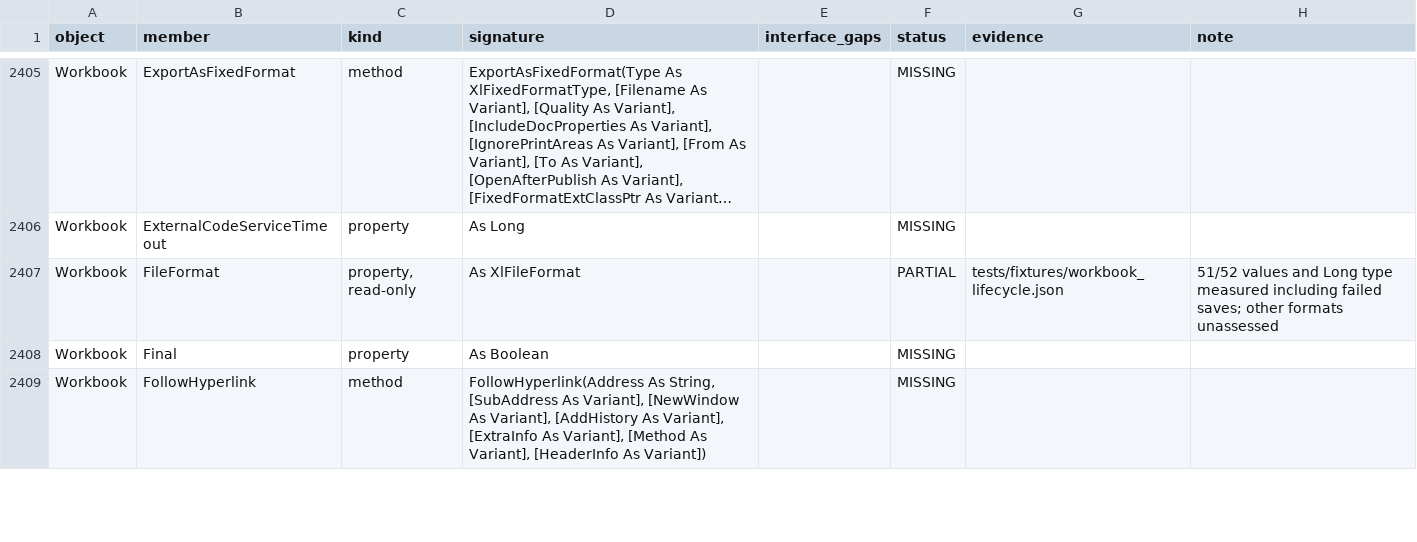
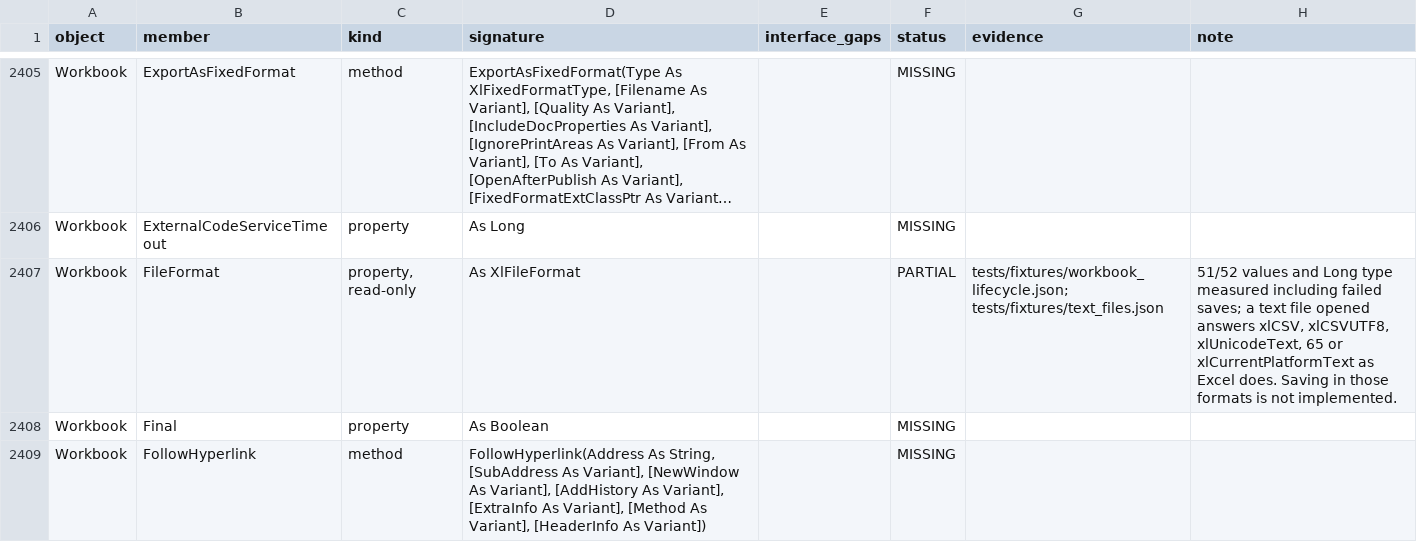
Before and after one commit to WilliamSmithEdward/pyOpenVBA, a CSV file: docs/excel_checklist.csv, drawn as a sheet; only a part is shown, gaps mark what is left out; long unchanged cells end in …; the diff covers the shown part only; the diff names each change by its address in the sheet, - before the commit and + after, or states it on an @@ line.

Commit message:
Open CSV and text files as Excel reads them
Workbooks.Open reads a CSV or text file into a workbook as Excel does
(_text_files.py). A .csv file splits at commas, or at the character a
first line of sep= names. A text file, and a .csv of three bytes or
fewer or in UTF-16, splits at the delimiter the session's last Format
named, a tab until one does; Format on any open sets it. Quotes keep
delimiters and line ends, a field holds 32,759 characters and the rest
starts a new line, and each field is typed as TextToColumns types it.
Bytes are Windows-1252 unless a byte order mark says UTF-8 or UTF-16,
and FileFormat answers as Excel's does.

Open takes all of its arguments. ReadOnly makes Workbook.ReadOnly True
until a SaveAs to another file, and SaveAs to its own file is error
1004. A missing or invalid file raises Excel's error 1004, which On
Error traps, in place of the model's own untrappable error.

Typing reads a leading percent sign and a euro sign before or after a
number, and a percent of an exponent or of a mixed fraction, as Excel
does; read from a file or by TextToColumns a euro amount brings
Excel's euro format.

76 live files, 12 opens in sequence and 60 amounts typed three ways
agree (tests/fixtures/text_files.json).

```diff
--- a/docs/excel_checklist.csv
+++ b/docs/excel_checklist.csv
-G2407 (evidence): tests/fixtures/workbook_lifecycle.json
+G2407 (evidence): tests/fixtures/workbook_lifecycle.json; tests/fixtures/text_files.json
-H2407 (note): …failed saves; other formats unassessed
+H2407 (note): …failed saves; a text file opened answers xlCSV, xlCSVUTF8, xlUnicodeText, 65 or xlCurrentPlatformText as Excel does. Saving in those formats is not implemented.
```
Also changed, not shown: 6 edited cells elsewhere in this file, 9 other files.
